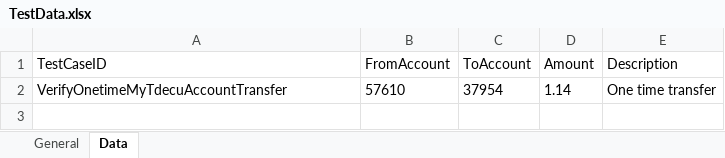
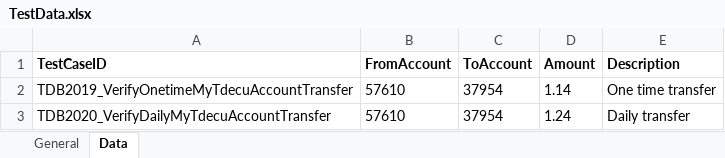
Before and after one commit to sandikumar3/OLB, an Excel workbook: TDECU_Automation/src/main/java/com/Resources/TestData.xlsx, sheet Data, drawn as a sheet; values as stored, in another font and other column widths than the file's, no borders; the diff names each change by its address in the sheet, - before the commit and + after, or states it on an @@ line.

```diff
--- a/TDECU_Automation/src/main/java/com/Resources/TestData.xlsx (sheet Data)
+++ b/TDECU_Automation/src/main/java/com/Resources/TestData.xlsx (sheet Data)
-A1:E1 bold: off
+A1:E1 bold: on
-A2 (TestCaseID): VerifyOnetimeMyTdecuAccountTransfer
+A2 (TestCaseID): TDB2019_VerifyOnetimeMyTdecuAccountTransfer
+row 3: TDB2020_VerifyDailyMyTdecuAccountTransfer | 57610 | 37954 | 1.24 | Daily transfer
```
Also changed, not shown: sheet General, 19 other files.
